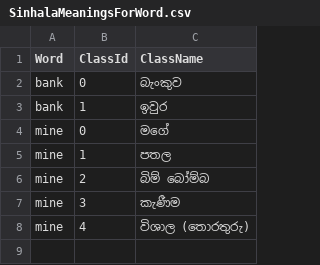
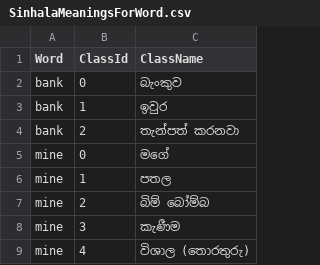
Before and after one commit to minoli-a/research, a CSV file: TestModel/SinhalaMeaningsForWord.csv, drawn as a sheet.

```diff
--- a/TestModel/SinhalaMeaningsForWord.csv
+++ b/TestModel/SinhalaMeaningsForWord.csv
@@ -3,2 +3,3 @@ Word, ClassId, ClassName
 "bank", 1, "ඉවුර"
+"bank", 2, "තැන්පත් කරනවා"
 "mine", 0, "මගේ"
```
Also changed, not shown: TrainingModel/LanguageModel.csv.
